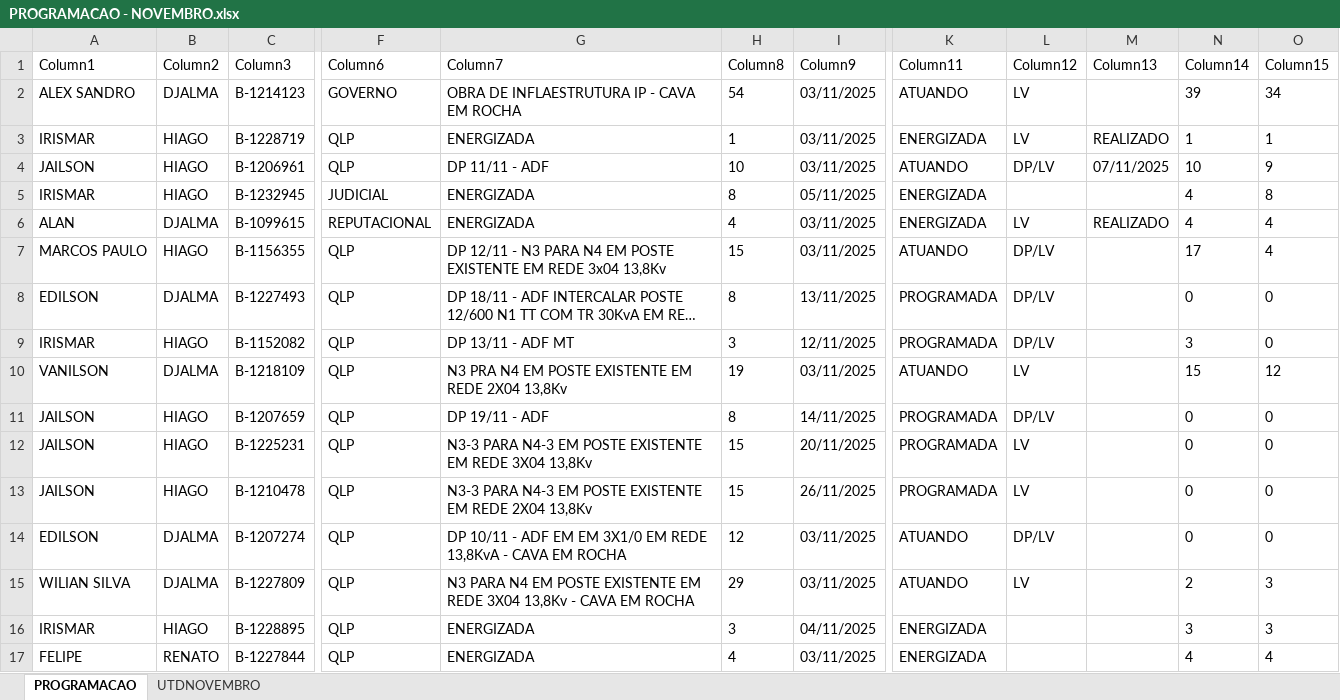
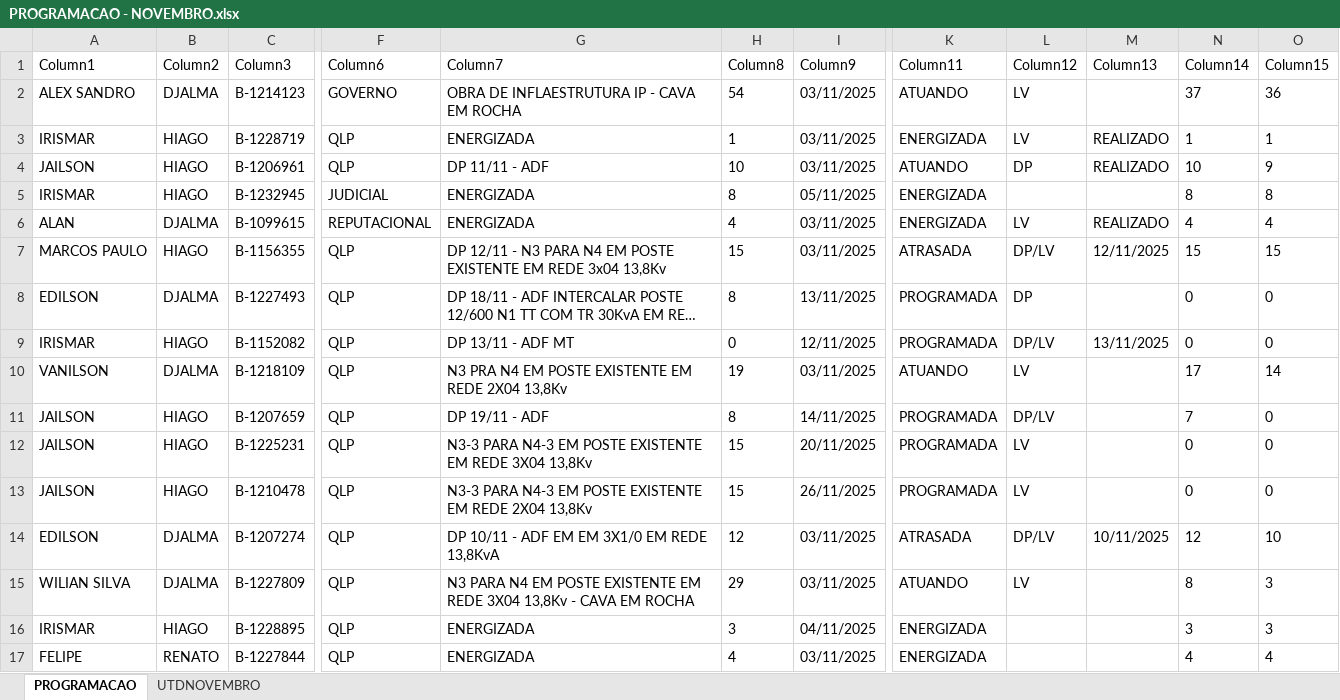
Before and after one commit to joaovctdev/ProgramacaoNortetech, an Excel workbook: PROGRAMACAO - NOVEMBRO.xlsx, sheet PROGRAMACAO, drawn as a sheet; only a part is shown, gaps mark what is left out; long unchanged cells end in …; values as stored, in another font and other column widths than the file's, no borders; table styles not drawn; the diff covers the shown part only; the diff names each change by its address in the sheet, - before the commit and + after, or states it on an @@ line.

```diff
--- a/PROGRAMACAO - NOVEMBRO.xlsx (sheet PROGRAMACAO)
+++ b/PROGRAMACAO - NOVEMBRO.xlsx (sheet PROGRAMACAO)
-N2 (Column14): 39
+N2 (Column14): 37
-O2 (Column15): 34
+O2 (Column15): 36
-L4 (Column12): DP/LV
+L4 (Column12): DP
-M4 (Column13): 07/11/2025
+M4 (Column13): REALIZADO
-N5 (Column14): 4
+N5 (Column14): 8
-K7 (Column11): ATUANDO
+K7 (Column11): ATRASADA
-M7 (Column13): (empty)
+M7 (Column13): 12/11/2025
-N7 (Column14): 17
+N7 (Column14): 15
-O7 (Column15): 4
+O7 (Column15): 15
-L8 (Column12): DP/LV
+L8 (Column12): DP
-H9 (Column8): 3
+H9 (Column8): 0
-M9 (Column13): (empty)
+M9 (Column13): 13/11/2025
-N9 (Column14): 3
+N9 (Column14): 0
-N10 (Column14): 15
+N10 (Column14): 17
-O10 (Column15): 12
+O10 (Column15): 14
-N11 (Column14): 0
+N11 (Column14): 7
-G14 (Column7): …REDE 13,8KvA - CAVA EM ROCHA
+G14 (Column7): …REDE 13,8KvA
-K14 (Column11): ATUANDO
+K14 (Column11): ATRASADA
-M14 (Column13): (empty)
+M14 (Column13): 10/11/2025
-N14 (Column14): 0
+N14 (Column14): 12
-O14 (Column15): 0
+O14 (Column15): 10
-N15 (Column14): 2
+N15 (Column14): 8
```
Also changed, not shown: 57 edited cells elsewhere in this sheet, 1 other file.
